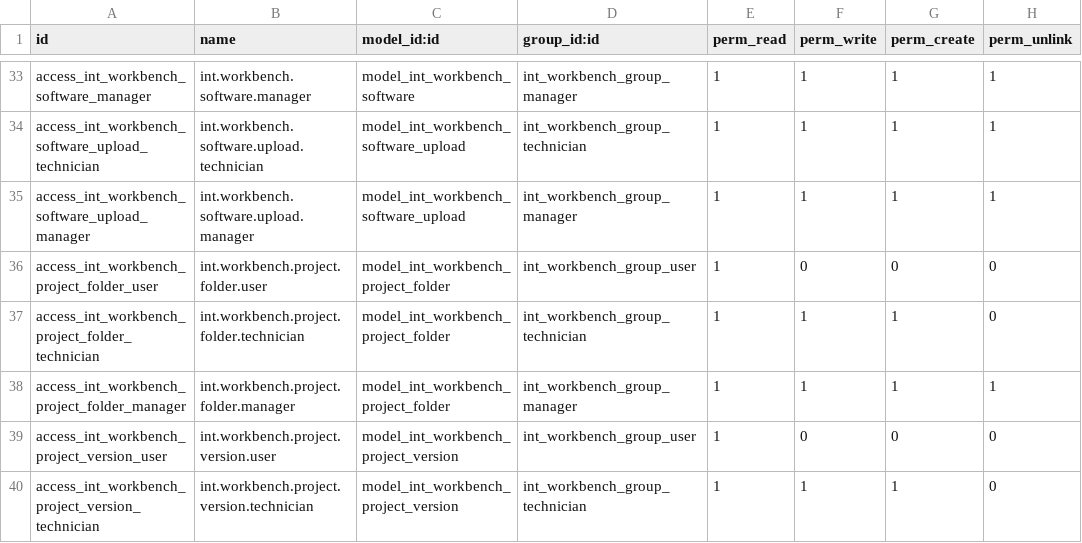
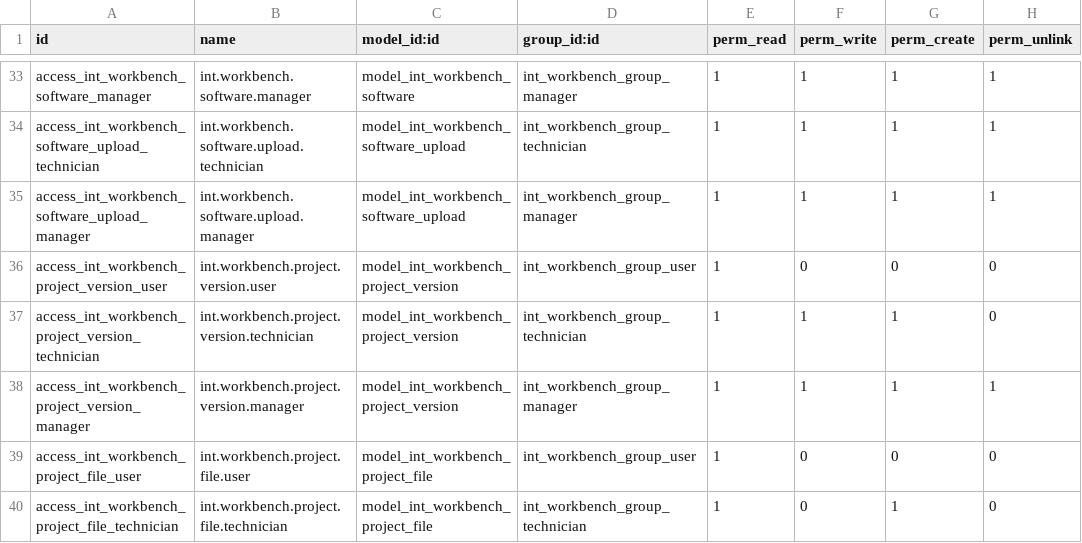
Before and after one commit to toewswaldemar-png/int-odoo-addons, a CSV file: int_workbench/security/ir.model.access.csv, drawn as a sheet; only a part is shown, gaps mark what is left out; the shorter side is filled out with more unchanged rows; the diff names each change by its address in the sheet, - before the commit and + after, or states it on an @@ line.

```diff
--- a/int_workbench/security/ir.model.access.csv
+++ b/int_workbench/security/ir.model.access.csv
-row 36: access_int_workbench_project_folder_user | int.workbench.project.folder.user | model_int_workbench_project_folder | int_workbench_group_user | 1 | 0 | 0 | 0
-row 37: access_int_workbench_project_folder_technician | int.workbench.project.folder.technician | model_int_workbench_project_folder | int_workbench_group_technician | 1 | 1 | 1 | 0
-row 38: access_int_workbench_project_folder_manager | int.workbench.project.folder.manager | model_int_workbench_project_folder | int_workbench_group_manager | 1 | 1 | 1 | 1
```
Also changed, not shown: 31 other files.
